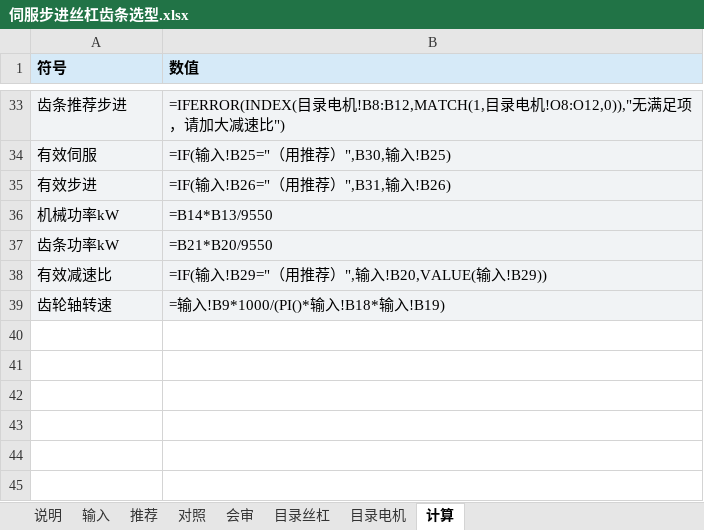
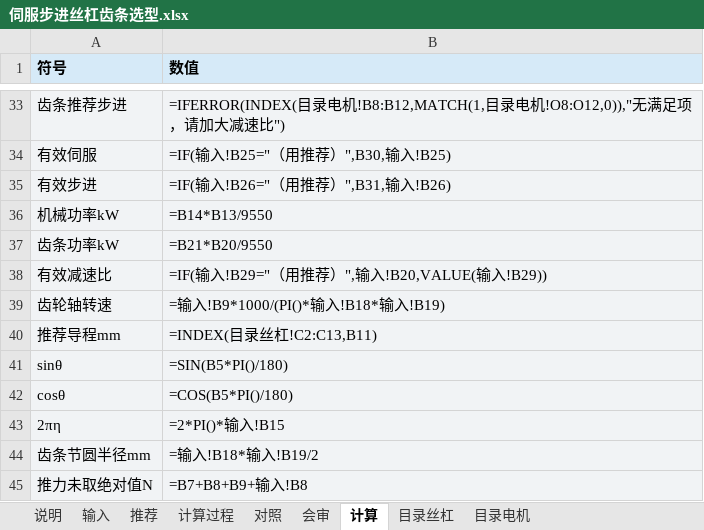
Before and after one commit to noko119/noko119, an Excel workbook: 电机丝杠选型/伺服步进丝杠齿条选型.xlsx, sheet 计算, drawn as a sheet; only a part is shown, gaps mark what is left out; values as stored, in another font and other column widths than the file's, no borders; formulas without a stored value are shown as written; the diff names each change by its address in the sheet, - before the commit and + after, or states it on an @@ line.

```diff
--- a/电机丝杠选型/伺服步进丝杠齿条选型.xlsx (sheet 计算)
+++ b/电机丝杠选型/伺服步进丝杠齿条选型.xlsx (sheet 计算)
+sheet tab: 计算过程
@@ sheet tab order changed: 说明 | 输入 | 推荐 | 计算过程 | 对照 | 会审 | 计算 | 目录丝杠 | 目录电机 @@
+row 40: 推荐导程mm | =INDEX(目录丝杠!C2:C13,B11)
+row 41: sinθ | =SIN(B5*PI()/180)
+row 42: cosθ | =COS(B5*PI()/180)
+row 43: 2πη | =2*PI()*输入!B15
+row 44: 齿条节圆半径mm | =输入!B18*输入!B19/2
+row 45: 推力未取绝对值N | =B7+B8+B9+输入!B8
```
Also changed, not shown: sheet 推荐, sheet 对照, sheet 说明, sheet 输入, 2 other files.
